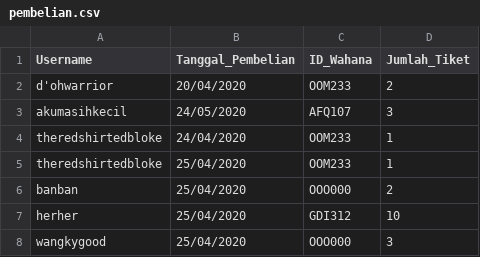
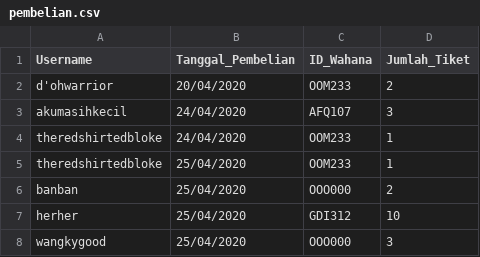
Before and after one commit to underdeveloper/tubestertubes, a CSV file: data/pembelian.csv, drawn as a sheet.

```diff
--- a/data/pembelian.csv
+++ b/data/pembelian.csv
@@ -2,3 +2,3 @@ Username,Tanggal_Pembelian,ID_Wahana,Jumlah_Tiket
 d'ohwarrior,20/04/2020,OOM233,2
-akumasihkecil,24/05/2020,AFQ107,3
+akumasihkecil,24/04/2020,AFQ107,3
 theredshirtedbloke,24/04/2020,OOM233,1
```
Also changed, not shown: data/kritiksaran.csv, data/user.csv, 15 other files.
